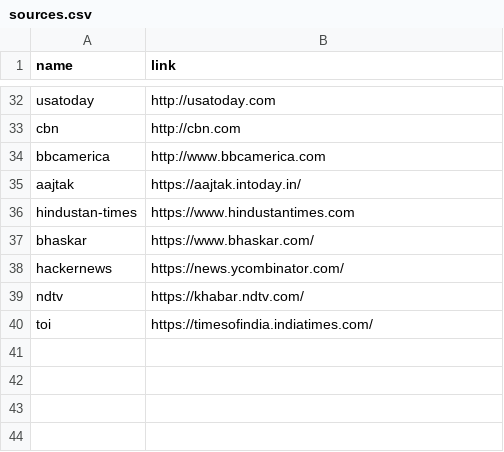
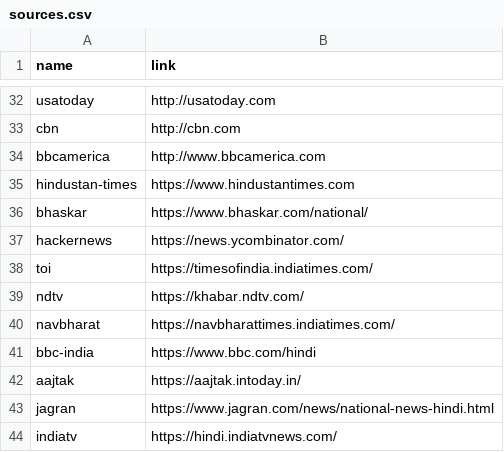
Before and after one commit to team-anything/brief, a CSV file: App/data/sources.csv, drawn as a sheet; only a part is shown, gaps mark what is left out.

Commit message:
Add minimal word limit & refine hindi sources to 60 words

```diff
--- a/App/data/sources.csv
+++ b/App/data/sources.csv
@@ -34,7 +34,11 @@ cbn,http://cbn.com
 bbcamerica,http://www.bbcamerica.com
+hindustan-times,https://www.hindustantimes.com
+bhaskar,https://www.bhaskar.com/national/
+hackernews,https://news.ycombinator.com/
+toi,https://timesofindia.indiatimes.com/
+ndtv,https://khabar.ndtv.com/
+navbharat,https://navbharattimes.indiatimes.com/
+bbc-india,https://www.bbc.com/hindi
 aajtak,https://aajtak.intoday.in/
-hindustan-times,https://www.hindustantimes.com
-bhaskar,https://www.bhaskar.com/
-hackernews,https://news.ycombinator.com/
-ndtv,https://khabar.ndtv.com/
-toi,https://timesofindia.indiatimes.com/
+jagran,https://www.jagran.com/news/national-news-hindi.html
+indiatv,https://hindi.indiatvnews.com/
```
Also changed, not shown: 3 other files.
